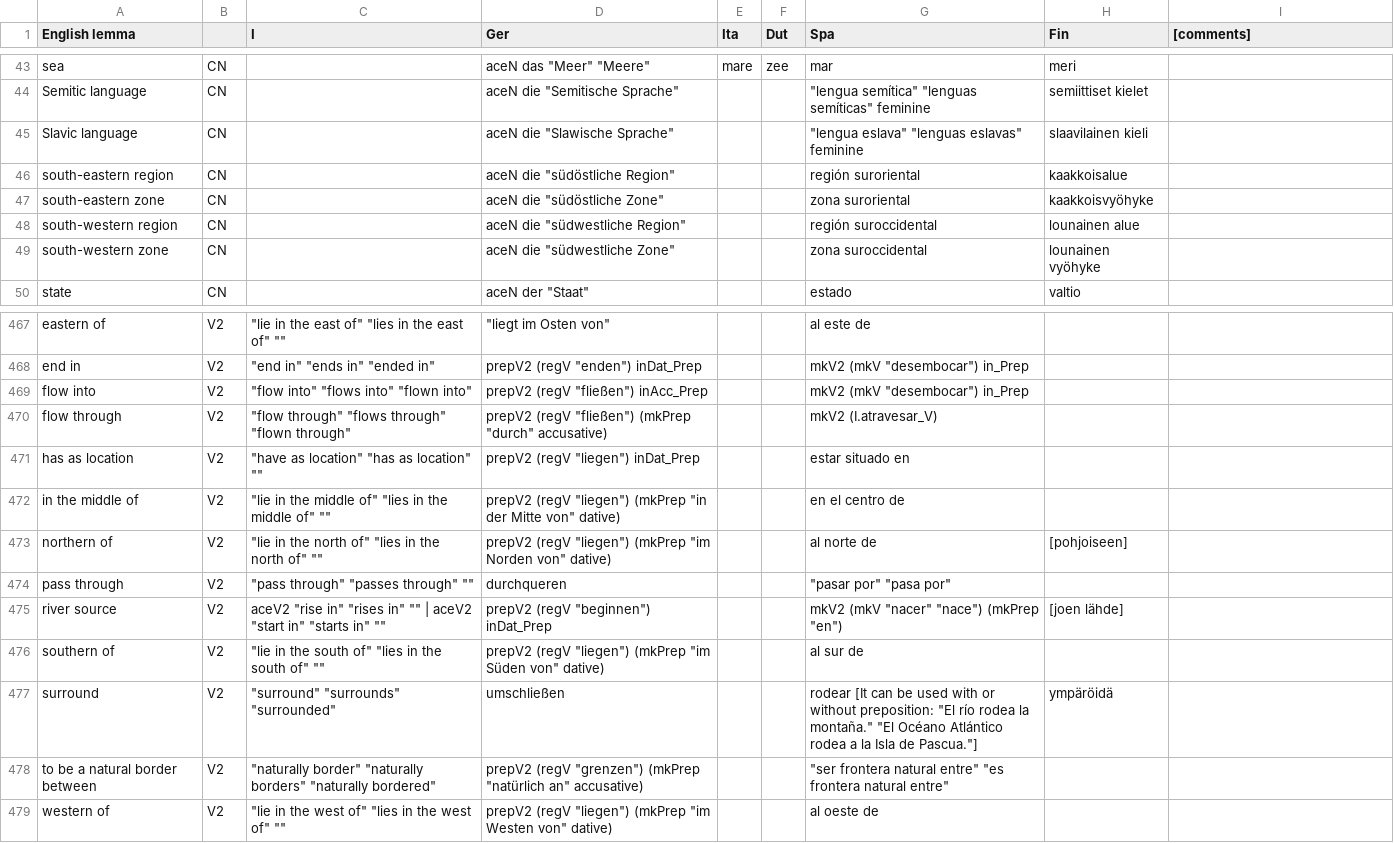
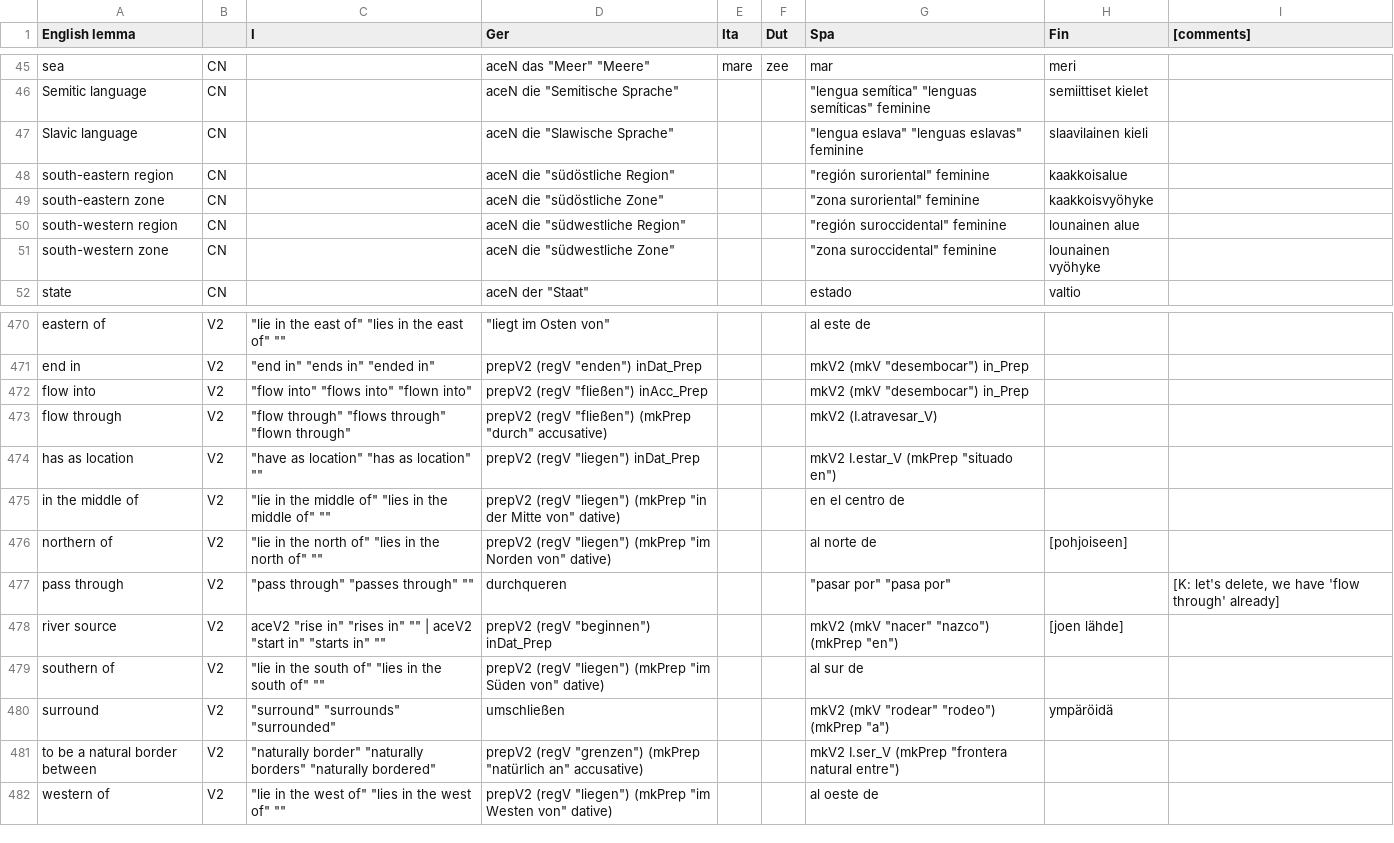
Before and after one commit to Attempto/ACE-in-GF, a CSV file: words/Geography/Geography.csv, drawn as a sheet; only a part is shown, gaps mark what is left out; the diff covers the shown part only.

```diff
--- a/words/Geography/Geography.csv
+++ b/words/Geography/Geography.csv
@@ -45,6 +47,6 @@ Semitic language,CN,,"aceN die ""Semitische Sprache""",,,"""lengua semítica"" "
 Slavic language,CN,,"aceN die ""Slawische Sprache""",,,"""lengua eslava"" ""lenguas eslavas"" feminine",slaavilainen kieli,
-south-eastern region,CN,,"aceN die ""südöstliche Region""",,,región suroriental,kaakkoisalue,
-south-eastern zone,CN,,"aceN die ""südöstliche Zone""",,,zona suroriental,kaakkoisvyöhyke,
-south-western region,CN,,"aceN die ""südwestliche Region""",,,región suroccidental,lounainen alue,
-south-western zone,CN,,"aceN die ""südwestliche Zone""",,,zona suroccidental,lounainen vyöhyke,
+south-eastern region,CN,,"aceN die ""südöstliche Region""",,,"""región suroriental"" feminine",kaakkoisalue,
+south-eastern zone,CN,,"aceN die ""südöstliche Zone""",,,"""zona suroriental"" feminine",kaakkoisvyöhyke,
+south-western region,CN,,"aceN die ""südwestliche Region""",,,"""región suroccidental"" feminine",lounainen alue,
+south-western zone,CN,,"aceN die ""südwestliche Zone""",,,"""zona suroccidental"" feminine",lounainen vyöhyke,
 state,CN,,"aceN der ""Staat""",,,estado,valtio,
@@ -470,10 +473,10 @@ flow into,V2,"""flow into"" ""flows into"" ""flown into""","prepV2 (regV ""flie
 flow through,V2,"""flow through"" ""flows through"" ""flown through""","prepV2 (regV ""fließen"") (mkPrep ""durch"" accusative)",,,mkV2 (I.atravesar_V),,
-has as location,V2,"""have as location"" ""has as location"" """"","prepV2 (regV ""liegen"") inDat_Prep",,,estar situado en,,
+has as location,V2,"""have as location"" ""has as location"" """"","prepV2 (regV ""liegen"") inDat_Prep",,,"mkV2 I.estar_V (mkPrep ""situado en"")",,
 in the middle of,V2,"""lie in the middle of"" ""lies in the middle of"" """"","prepV2 (regV ""liegen"") (mkPrep ""in der Mitte von"" dative)",,,en el centro de,,
 northern of,V2,"""lie in the north of"" ""lies in the north of"" """"","prepV2 (regV ""liegen"") (mkPrep ""im Norden von"" dative)",,,al norte de,[pohjoiseen],
-pass through,V2,"""pass through"" ""passes through"" """"",durchqueren,,,"""pasar por"" ""pasa por""",,
-river source,V2,"aceV2 ""rise in"" ""rises in"" """" | aceV2 ""start in"" ""starts in"" """"","prepV2 (regV ""beginnen"") inDat_Prep",,,"mkV2 (mkV ""nacer"" ""nace"") (mkPrep ""en"")",[joen lähde],
+pass through,V2,"""pass through"" ""passes through"" """"",durchqueren,,,"""pasar por"" ""pasa por""",,"[K: let's delete, we have 'flow through' already]"
+river source,V2,"aceV2 ""rise in"" ""rises in"" """" | aceV2 ""start in"" ""starts in"" """"","prepV2 (regV ""beginnen"") inDat_Prep",,,"mkV2 (mkV ""nacer"" ""nazco"") (mkPrep ""en"")",[joen lähde],
 southern of,V2,"""lie in the south of"" ""lies in the south of"" """"","prepV2 (regV ""liegen"") (mkPrep ""im Süden von"" dative)",,,al sur de,,
-surround,V2,"""surround"" ""surrounds"" ""surrounded""",umschließen,,,"rodear [It can be used with or without preposition: ""El río rodea la montaña."" ""El Océano Atlántico rodea a la Isla de Pascua.""]",ympäröidä,
-to be a natural border between,V2,"""naturally border"" ""naturally borders"" ""naturally bordered""","prepV2 (regV ""grenzen"") (mkPrep ""natürlich an"" accusative)",,,"""ser frontera natural entre"" ""es frontera natural entre""",,
+surround,V2,"""surround"" ""surrounds"" ""surrounded""",umschließen,,,"mkV2 (mkV ""rodear"" ""rodeo"") (mkPrep ""a"")",ympäröidä,
+to be a natural border between,V2,"""naturally border"" ""naturally borders"" ""naturally bordered""","prepV2 (regV ""grenzen"") (mkPrep ""natürlich an"" accusative)",,,"mkV2 I.ser_V (mkPrep ""frontera natural entre"")",,
 western of,V2,"""lie in the west of"" ""lies in the west of"" """"","prepV2 (regV ""liegen"") (mkPrep ""im Westen von"" dative)",,,al oeste de,,
```
Also changed, not shown: 3 added rows and 10 edited cells elsewhere in this file, 7 other files.
